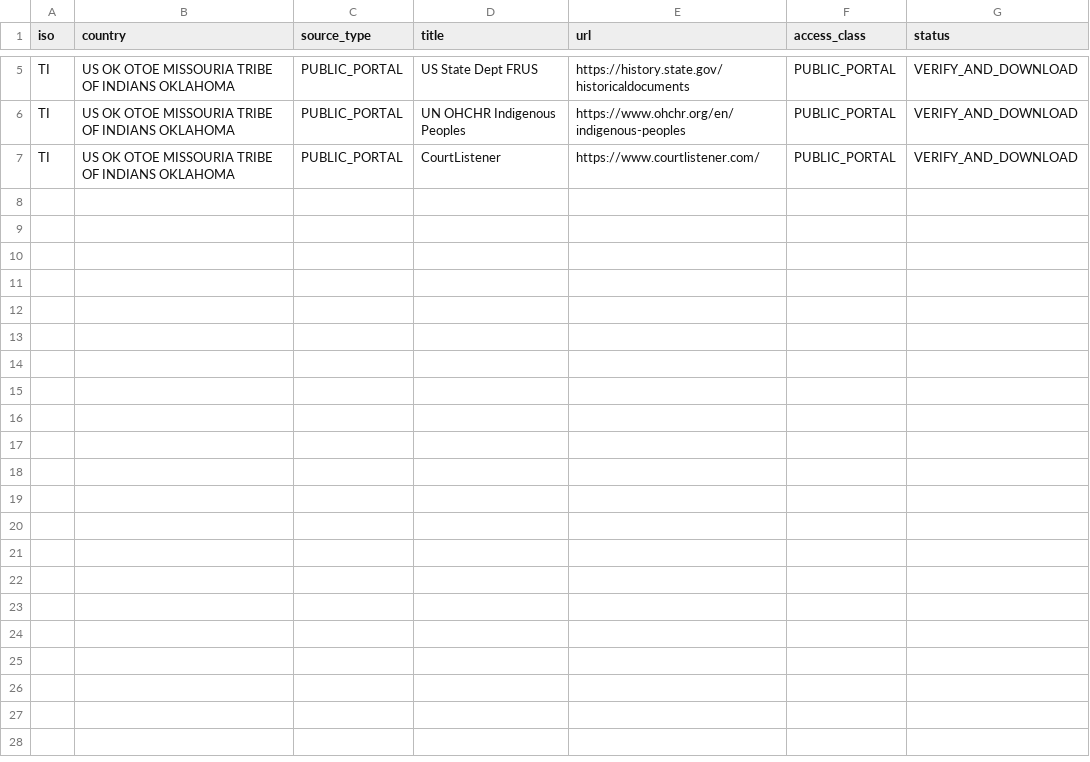
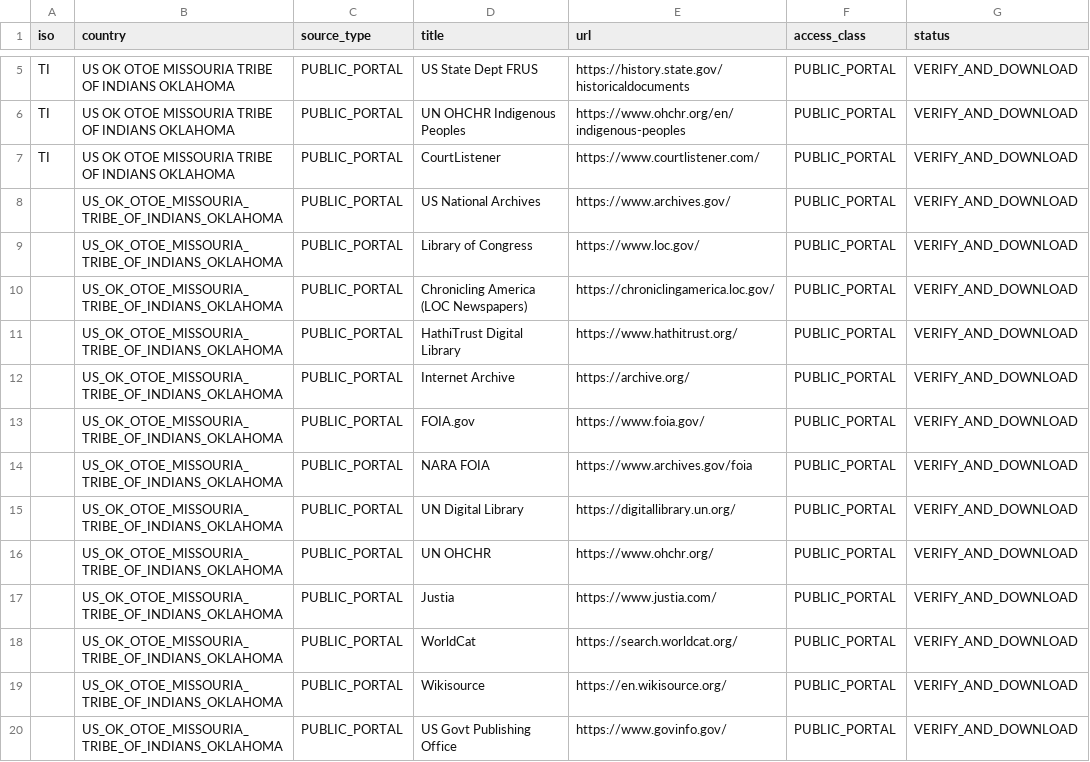
Before and after one commit to GlobalRestitutionAlliance/turtle-island-us-ok-otoe-missouria-tribe-of-indians-oklahoma-master-litigation, a CSV file: 03_Evidentiary_Exhibits/PRIMARY_PUBLIC_SOURCES.csv, drawn as a sheet; only a part is shown, gaps mark what is left out.

Commit message:
Expand primary public source registries (Batch 2)

```diff
--- a/03_Evidentiary_Exhibits/PRIMARY_PUBLIC_SOURCES.csv
+++ b/03_Evidentiary_Exhibits/PRIMARY_PUBLIC_SOURCES.csv
@@ -7 +7,14 @@ TI,US OK OTOE MISSOURIA TRIBE OF INDIANS OKLAHOMA,PUBLIC_PORTAL,UN OHCHR Indigen
 TI,US OK OTOE MISSOURIA TRIBE OF INDIANS OKLAHOMA,PUBLIC_PORTAL,CourtListener,https://www.courtlistener.com/,PUBLIC_PORTAL,VERIFY_AND_DOWNLOAD
+,US_OK_OTOE_MISSOURIA_TRIBE_OF_INDIANS_OKLAHOMA,PUBLIC_PORTAL,US National Archives,https://www.archives.gov/,PUBLIC_PORTAL,VERIFY_AND_DOWNLOAD
+,US_OK_OTOE_MISSOURIA_TRIBE_OF_INDIANS_OKLAHOMA,PUBLIC_PORTAL,Library of Congress,https://www.loc.gov/,PUBLIC_PORTAL,VERIFY_AND_DOWNLOAD
+,US_OK_OTOE_MISSOURIA_TRIBE_OF_INDIANS_OKLAHOMA,PUBLIC_PORTAL,Chronicling America (LOC Newspapers),https://chroniclingamerica.loc.gov/,PUBLIC_PORTAL,VERIFY_AND_DOWNLOAD
+,US_OK_OTOE_MISSOURIA_TRIBE_OF_INDIANS_OKLAHOMA,PUBLIC_PORTAL,HathiTrust Digital Library,https://www.hathitrust.org/,PUBLIC_PORTAL,VERIFY_AND_DOWNLOAD
+,US_OK_OTOE_MISSOURIA_TRIBE_OF_INDIANS_OKLAHOMA,PUBLIC_PORTAL,Internet Archive,https://archive.org/,PUBLIC_PORTAL,VERIFY_AND_DOWNLOAD
+,US_OK_OTOE_MISSOURIA_TRIBE_OF_INDIANS_OKLAHOMA,PUBLIC_PORTAL,FOIA.gov,https://www.foia.gov/,PUBLIC_PORTAL,VERIFY_AND_DOWNLOAD
+,US_OK_OTOE_MISSOURIA_TRIBE_OF_INDIANS_OKLAHOMA,PUBLIC_PORTAL,NARA FOIA,https://www.archives.gov/foia,PUBLIC_PORTAL,VERIFY_AND_DOWNLOAD
+,US_OK_OTOE_MISSOURIA_TRIBE_OF_INDIANS_OKLAHOMA,PUBLIC_PORTAL,UN Digital Library,https://digitallibrary.un.org/,PUBLIC_PORTAL,VERIFY_AND_DOWNLOAD
+,US_OK_OTOE_MISSOURIA_TRIBE_OF_INDIANS_OKLAHOMA,PUBLIC_PORTAL,UN OHCHR,https://www.ohchr.org/,PUBLIC_PORTAL,VERIFY_AND_DOWNLOAD
+,US_OK_OTOE_MISSOURIA_TRIBE_OF_INDIANS_OKLAHOMA,PUBLIC_PORTAL,Justia,https://www.justia.com/,PUBLIC_PORTAL,VERIFY_AND_DOWNLOAD
+,US_OK_OTOE_MISSOURIA_TRIBE_OF_INDIANS_OKLAHOMA,PUBLIC_PORTAL,WorldCat,https://search.worldcat.org/,PUBLIC_PORTAL,VERIFY_AND_DOWNLOAD
+,US_OK_OTOE_MISSOURIA_TRIBE_OF_INDIANS_OKLAHOMA,PUBLIC_PORTAL,Wikisource,https://en.wikisource.org/,PUBLIC_PORTAL,VERIFY_AND_DOWNLOAD
+,US_OK_OTOE_MISSOURIA_TRIBE_OF_INDIANS_OKLAHOMA,PUBLIC_PORTAL,US Govt Publishing Office,https://www.govinfo.gov/,PUBLIC_PORTAL,VERIFY_AND_DOWNLOAD
```
Also changed, not shown: 2 other files.
